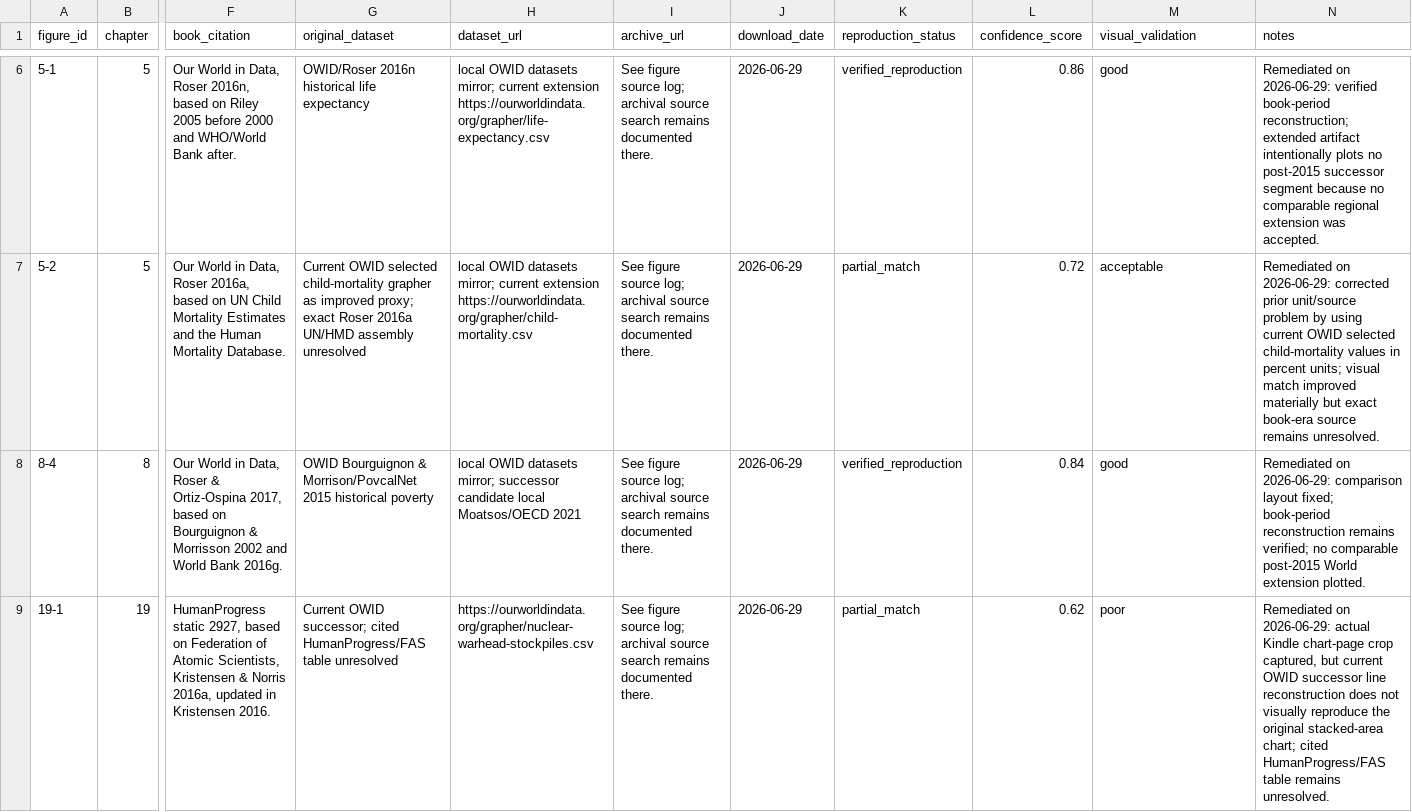
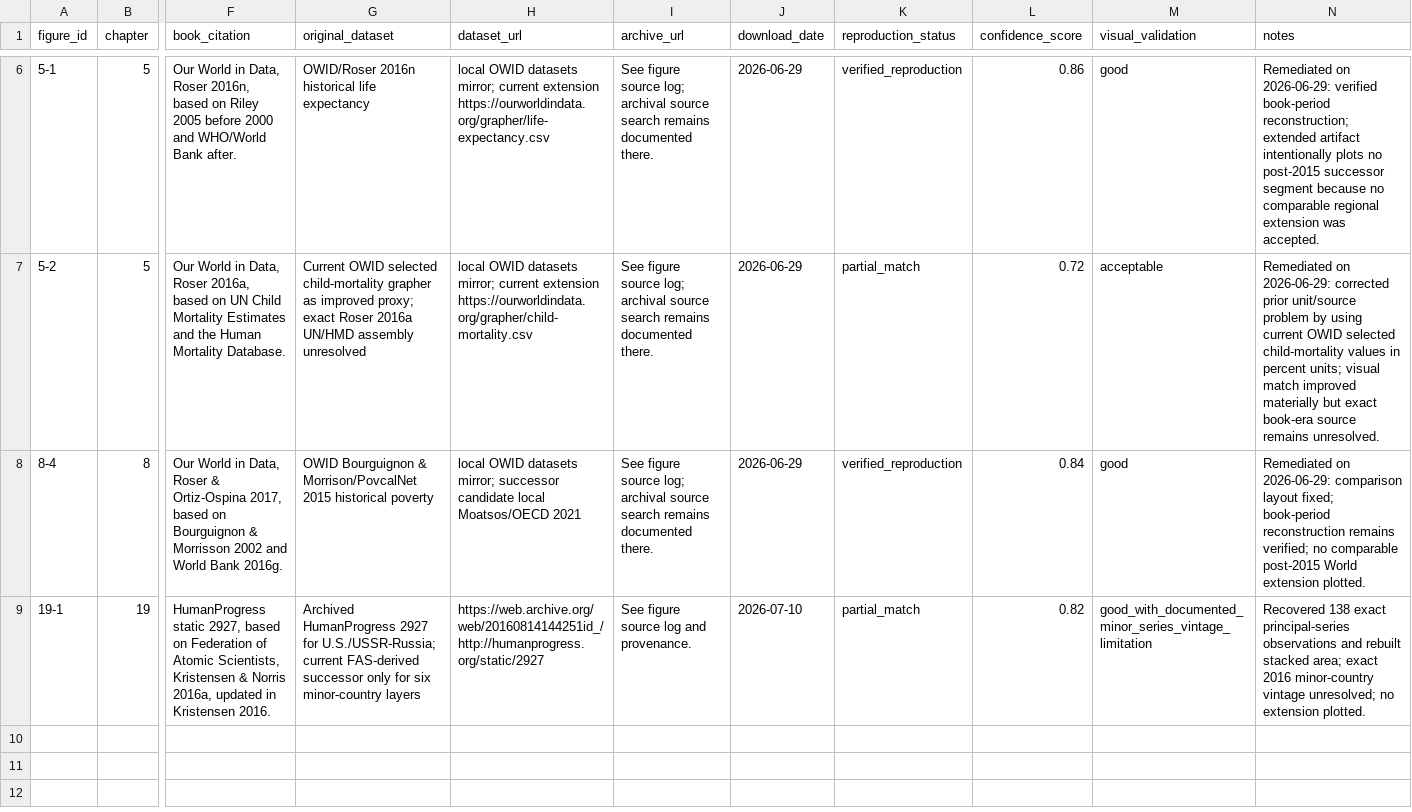
Before and after one commit to J-Chamberlain/pinker_charts, a CSV file: data/metadata/figure_metadata.csv, drawn as a sheet; only a part is shown, gaps mark what is left out; the diff names each change by its address in the sheet, - before the commit and + after, or states it on an @@ line.

```diff
--- a/data/metadata/figure_metadata.csv
+++ b/data/metadata/figure_metadata.csv
-G9 (original_dataset): Current OWID successor; cited HumanProgress/FAS table unresolved
+G9 (original_dataset): Archived HumanProgress 2927 for U.S./USSR-Russia; current FAS-derived successor only for six minor-country layers
-H9 (dataset_url): https://ourworldindata.org/grapher/nuclear-warhead-stockpiles.csv
+H9 (dataset_url): https://web.archive.org/web/20160814144251id_/http://humanprogress.org/static/2927
-I9 (archive_url): …figure source log; archival source search remains documented there.
+I9 (archive_url): …figure source log and provenance.
-J9 (download_date): 2026-06-29
+J9 (download_date): 2026-07-10
-L9 (confidence_score): 0.62
+L9 (confidence_score): 0.82
-M9 (visual_validation): poor
+M9 (visual_validation): good_with_documented_minor_series_vintage_limitation
-N9 (notes): Remediated on 2026-06-29: actual Kindle chart-page crop captured, but current OWID successor line reconstruction does not visually reproduce the original stacked-area chart; cited HumanProgress/FAS table remains unresolved.
+N9 (notes): Recovered 138 exact principal-series observations and rebuilt stacked area; exact 2016 minor-country vintage unresolved; no extension plotted.
```
Also changed, not shown: figures/19-1/data/clean/figure_19_1_book_period_clean.csv, figures/19-1/data/clean/figure_19_1_extended_clean.csv, 21 other files.
